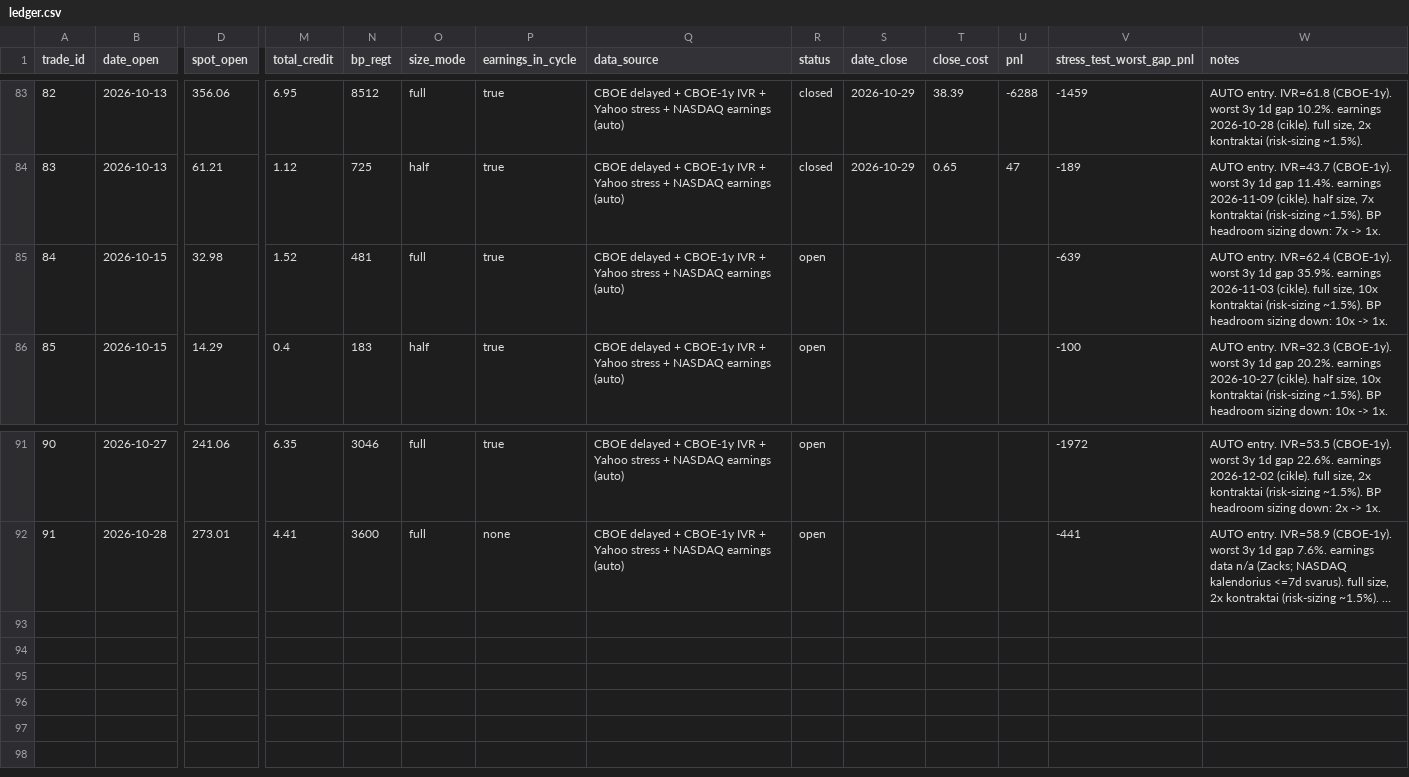
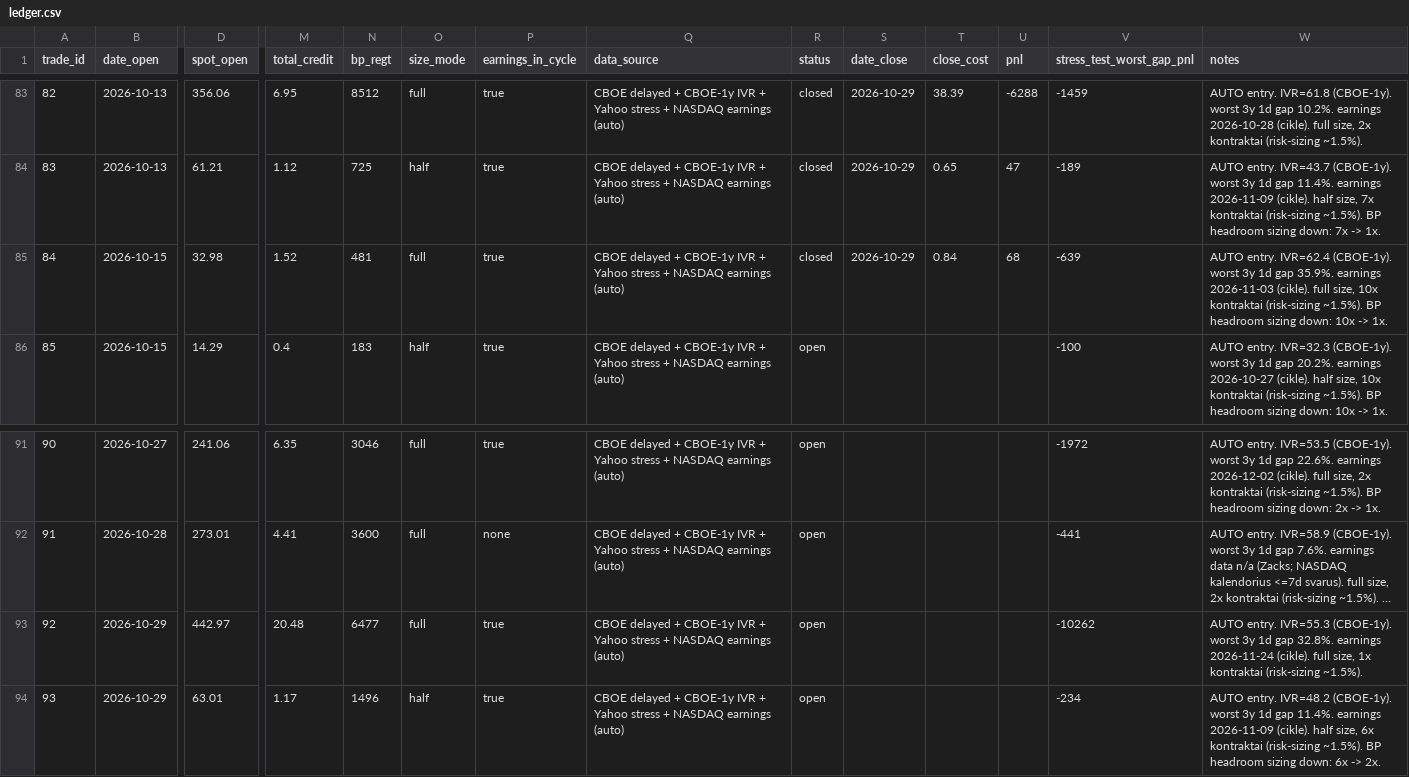
Before and after one commit to daugpinigu/tt-strangle-dashboard, a CSV file: ledger.csv, drawn as a sheet; only a part is shown, gaps mark what is left out; long unchanged cells end in …; rows hold the shown columns only; the diff names each change by its address in the sheet, - before the commit and + after, or states it on an @@ line.

Commit message:
auto: nightly 2026-10-30 02:02 Vilnius

```diff
--- a/ledger.csv
+++ b/ledger.csv
-R85 (status): open
+R85 (status): closed
-S85 (date_close): (empty)
+S85 (date_close): 2026-10-29
-T85 (close_cost): (empty)
+T85 (close_cost): 0.84
-U85 (pnl): (empty)
+U85 (pnl): 68
+row 93: 92 | 2026-10-29 | 442.97 | 20.48 | 6477 | full | true | CBOE delayed + CBOE-1y IVR + Yahoo stress + NASDAQ earnings (auto) | open |  |  |  | -10262 | AUTO entry. IVR=55.3 (CBOE-1y). worst 3y 1d gap 32.8%. earnings 2026-11-24 (cikle). full size, 1x kontraktai (risk-sizing ~1.5%).
+row 94: 93 | 2026-10-29 | 63.01 | 1.17 | 1496 | half | true | CBOE delayed + CBOE-1y IVR + Yahoo stress + NASDAQ earnings (auto) | open |  |  |  | -234 | AUTO entry. IVR=48.2 (CBOE-1y). worst 3y 1d gap 11.4%. earnings 2026-11-09 (cikle). half size, 6x kontraktai (risk-sizing ~1.5%). BP headroom sizing down: 6x -> 2x.
```
Also changed, not shown: 5 other files.
